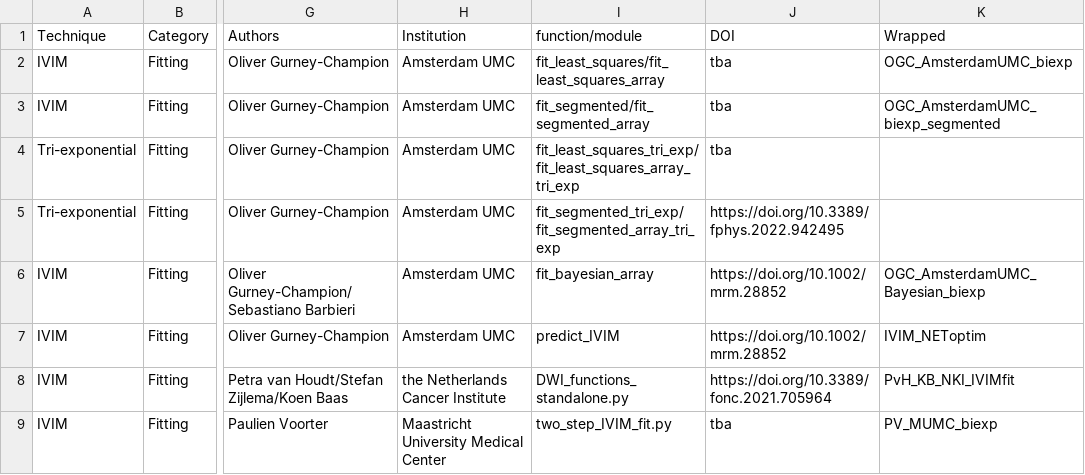
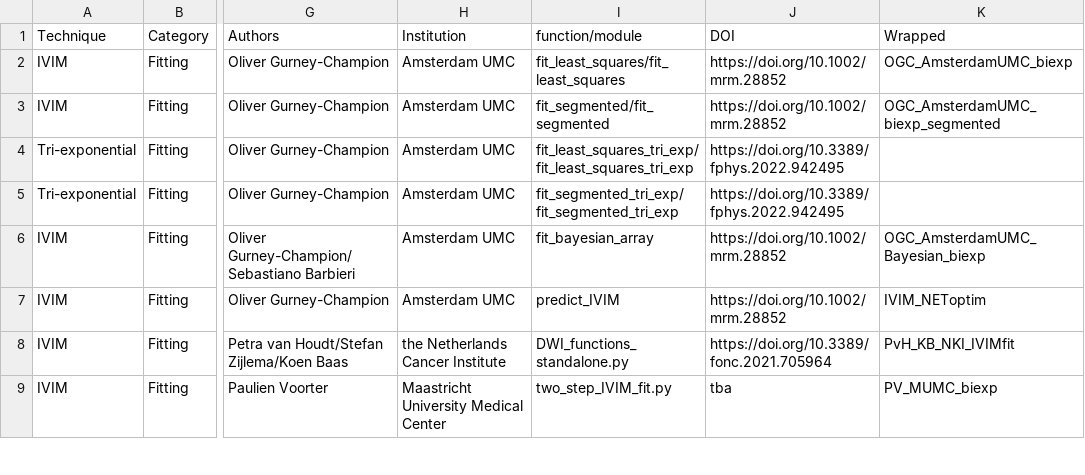
Before and after one commit to OSIPI/TF2.4_IVIM-MRI_CodeCollection, a CSV file: doc/code_contributions_record.csv, drawn as a sheet; only a part is shown, gaps mark what is left out; the diff names each change by its address in the sheet, - before the commit and + after, or states it on an @@ line.

Commit message:
with OGC DOIs

```diff
--- a/doc/code_contributions_record.csv
+++ b/doc/code_contributions_record.csv
-I2 (function/module): fit_least_squares/fit_least_squares_array
+I2 (function/module): fit_least_squares/fit_least_squares
-J2:J3 (DOI): tba
+J2:J3 (DOI): https://doi.org/10.1002/mrm.28852
-I3 (function/module): fit_segmented/fit_segmented_array
+I3 (function/module): fit_segmented/fit_segmented
-I4 (function/module): fit_least_squares_tri_exp/fit_least_squares_array_tri_exp
+I4 (function/module): fit_least_squares_tri_exp/fit_least_squares_tri_exp
-J4 (DOI): tba
+J4 (DOI): https://doi.org/10.3389/fphys.2022.942495
-I5 (function/module): fit_segmented_tri_exp/fit_segmented_array_tri_exp
+I5 (function/module): fit_segmented_tri_exp/fit_segmented_tri_exp
```
